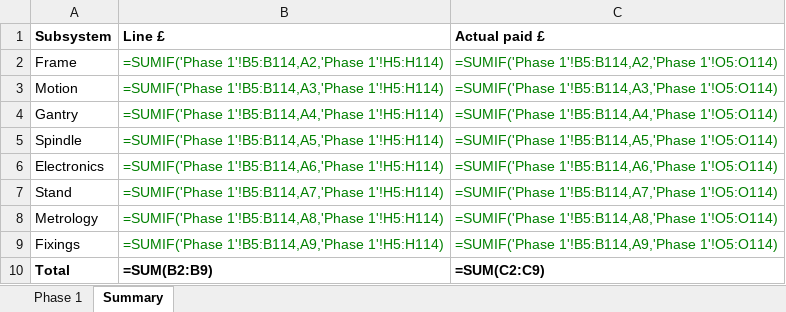
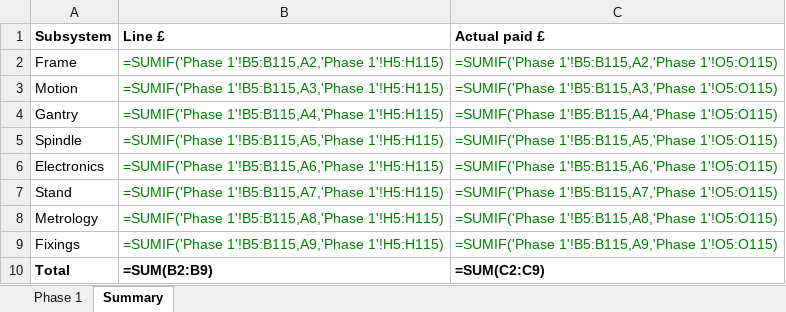
Before and after one commit to yousef-chitani/Type_0_CNC, an Excel workbook: docs/phase1-bom.xlsx, sheet Summary, drawn as a sheet; values as stored, in another font and other column widths than the file's, no borders; formulas without a stored value are shown as written; the diff names each change by its address in the sheet, - before the commit and + after, or states it on an @@ line.

```diff
--- a/docs/phase1-bom.xlsx (sheet Summary)
+++ b/docs/phase1-bom.xlsx (sheet Summary)
-B2 (Line £): =SUMIF('Phase 1'!B5:B114,A2,'Phase 1'!H5:H114)
+B2 (Line £): =SUMIF('Phase 1'!B5:B115,A2,'Phase 1'!H5:H115)
-C2 (Actual paid £): =SUMIF('Phase 1'!B5:B114,A2,'Phase 1'!O5:O114)
+C2 (Actual paid £): =SUMIF('Phase 1'!B5:B115,A2,'Phase 1'!O5:O115)
-B3 (Line £): =SUMIF('Phase 1'!B5:B114,A3,'Phase 1'!H5:H114)
+B3 (Line £): =SUMIF('Phase 1'!B5:B115,A3,'Phase 1'!H5:H115)
-C3 (Actual paid £): =SUMIF('Phase 1'!B5:B114,A3,'Phase 1'!O5:O114)
+C3 (Actual paid £): =SUMIF('Phase 1'!B5:B115,A3,'Phase 1'!O5:O115)
-B4 (Line £): =SUMIF('Phase 1'!B5:B114,A4,'Phase 1'!H5:H114)
+B4 (Line £): =SUMIF('Phase 1'!B5:B115,A4,'Phase 1'!H5:H115)
-C4 (Actual paid £): =SUMIF('Phase 1'!B5:B114,A4,'Phase 1'!O5:O114)
+C4 (Actual paid £): =SUMIF('Phase 1'!B5:B115,A4,'Phase 1'!O5:O115)
-B5 (Line £): =SUMIF('Phase 1'!B5:B114,A5,'Phase 1'!H5:H114)
+B5 (Line £): =SUMIF('Phase 1'!B5:B115,A5,'Phase 1'!H5:H115)
-C5 (Actual paid £): =SUMIF('Phase 1'!B5:B114,A5,'Phase 1'!O5:O114)
+C5 (Actual paid £): =SUMIF('Phase 1'!B5:B115,A5,'Phase 1'!O5:O115)
-B6 (Line £): =SUMIF('Phase 1'!B5:B114,A6,'Phase 1'!H5:H114)
+B6 (Line £): =SUMIF('Phase 1'!B5:B115,A6,'Phase 1'!H5:H115)
-C6 (Actual paid £): =SUMIF('Phase 1'!B5:B114,A6,'Phase 1'!O5:O114)
+C6 (Actual paid £): =SUMIF('Phase 1'!B5:B115,A6,'Phase 1'!O5:O115)
-B7 (Line £): =SUMIF('Phase 1'!B5:B114,A7,'Phase 1'!H5:H114)
+B7 (Line £): =SUMIF('Phase 1'!B5:B115,A7,'Phase 1'!H5:H115)
-C7 (Actual paid £): =SUMIF('Phase 1'!B5:B114,A7,'Phase 1'!O5:O114)
+C7 (Actual paid £): =SUMIF('Phase 1'!B5:B115,A7,'Phase 1'!O5:O115)
-B8 (Line £): =SUMIF('Phase 1'!B5:B114,A8,'Phase 1'!H5:H114)
+B8 (Line £): =SUMIF('Phase 1'!B5:B115,A8,'Phase 1'!H5:H115)
-C8 (Actual paid £): =SUMIF('Phase 1'!B5:B114,A8,'Phase 1'!O5:O114)
+C8 (Actual paid £): =SUMIF('Phase 1'!B5:B115,A8,'Phase 1'!O5:O115)
-B9 (Line £): =SUMIF('Phase 1'!B5:B114,A9,'Phase 1'!H5:H114)
+B9 (Line £): =SUMIF('Phase 1'!B5:B115,A9,'Phase 1'!H5:H115)
-C9 (Actual paid £): =SUMIF('Phase 1'!B5:B114,A9,'Phase 1'!O5:O114)
+C9 (Actual paid £): =SUMIF('Phase 1'!B5:B115,A9,'Phase 1'!O5:O115)
```
Also changed, not shown: sheet Phase 1, 8 other files.
